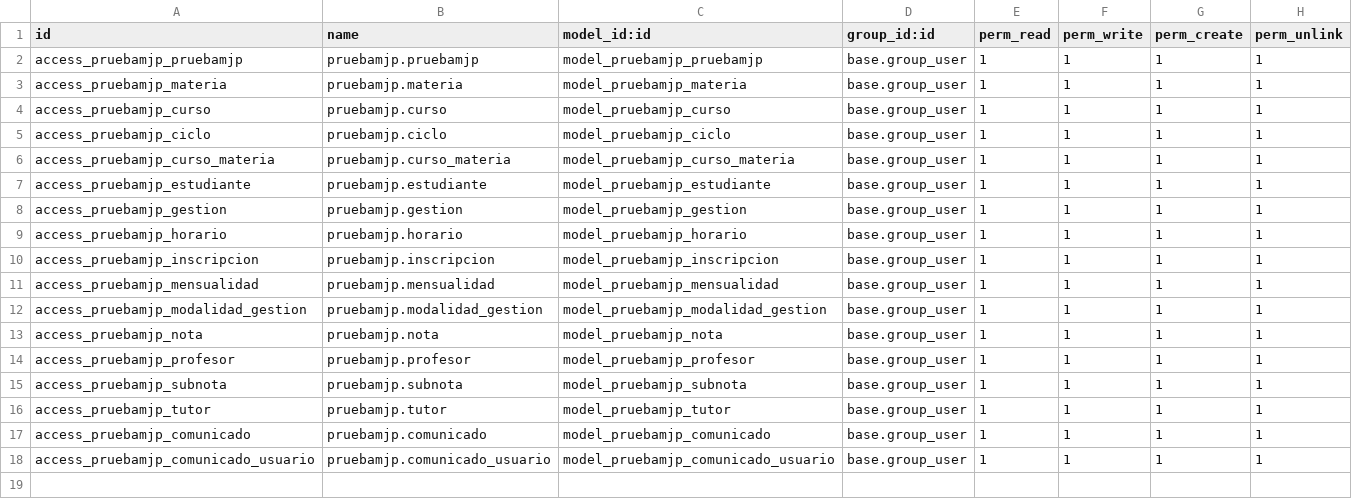
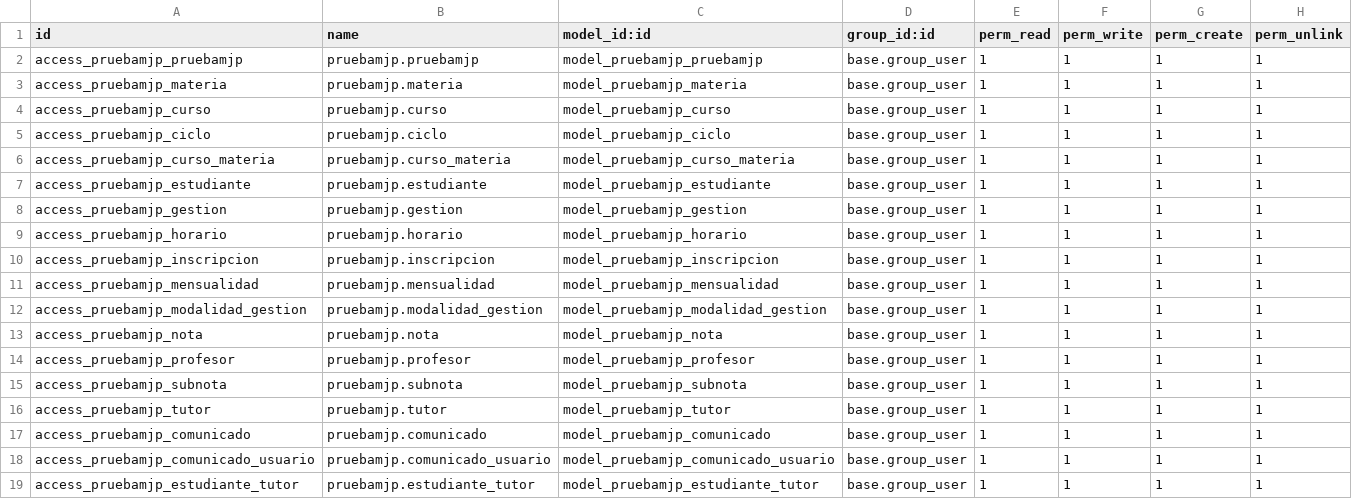
Before and after one commit to Juan-Papi/odoo-docker, a CSV file: dev_addons/pruebamjp/security/ir.model.access.csv, drawn as a sheet.

```diff
--- a/dev_addons/pruebamjp/security/ir.model.access.csv
+++ b/dev_addons/pruebamjp/security/ir.model.access.csv
@@ -18 +18,2 @@ access_pruebamjp_comunicado,pruebamjp.comunicado,model_pruebamjp_comunicado,base
 access_pruebamjp_comunicado_usuario,pruebamjp.comunicado_usuario,model_pruebamjp_comunicado_usuario,base.group_user,1,1,1,1
+access_pruebamjp_estudiante_tutor,pruebamjp.estudiante_tutor,model_pruebamjp_estudiante_tutor,base.group_user,1,1,1,1
```
Also changed, not shown: 12 other files.
